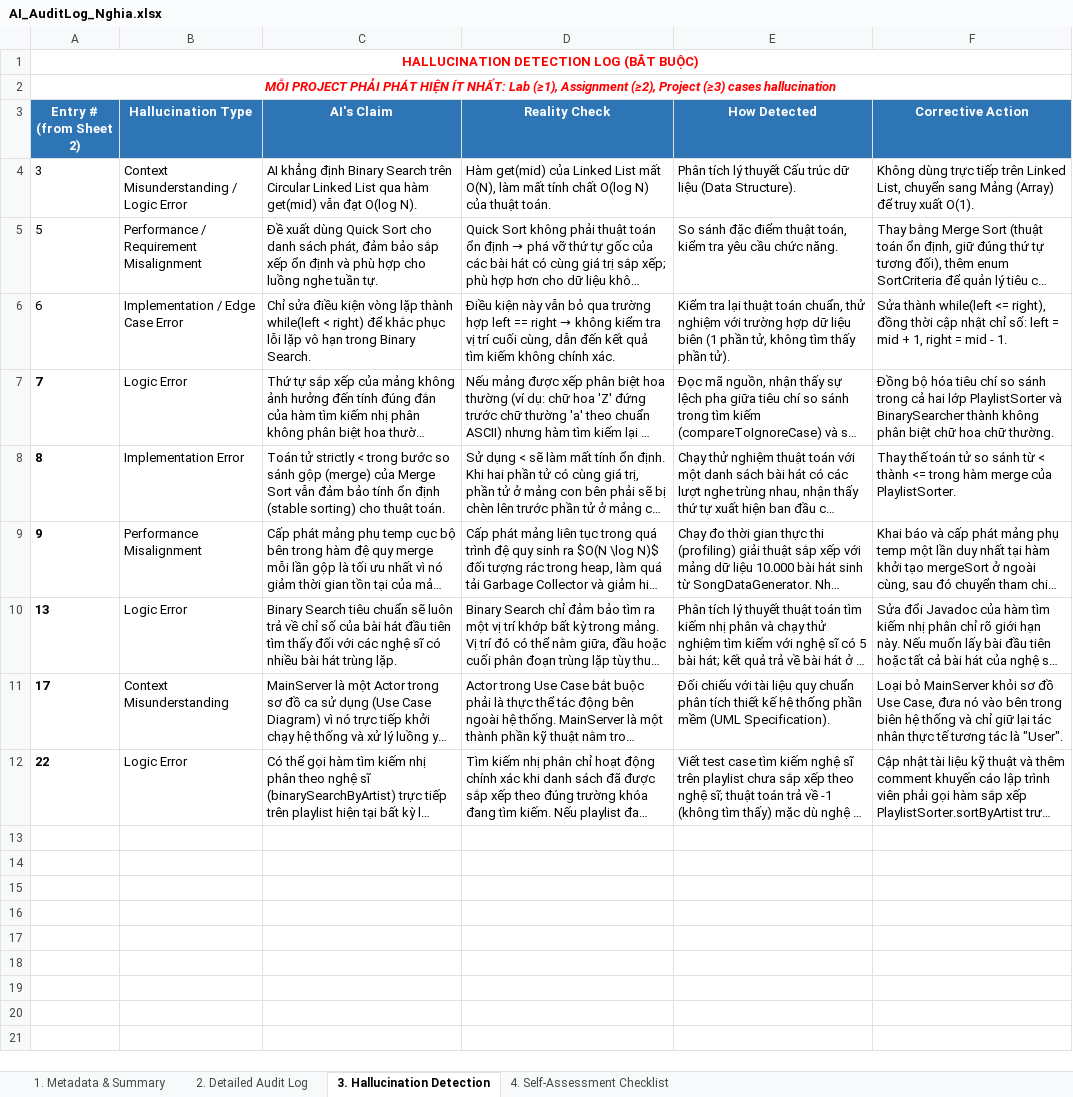
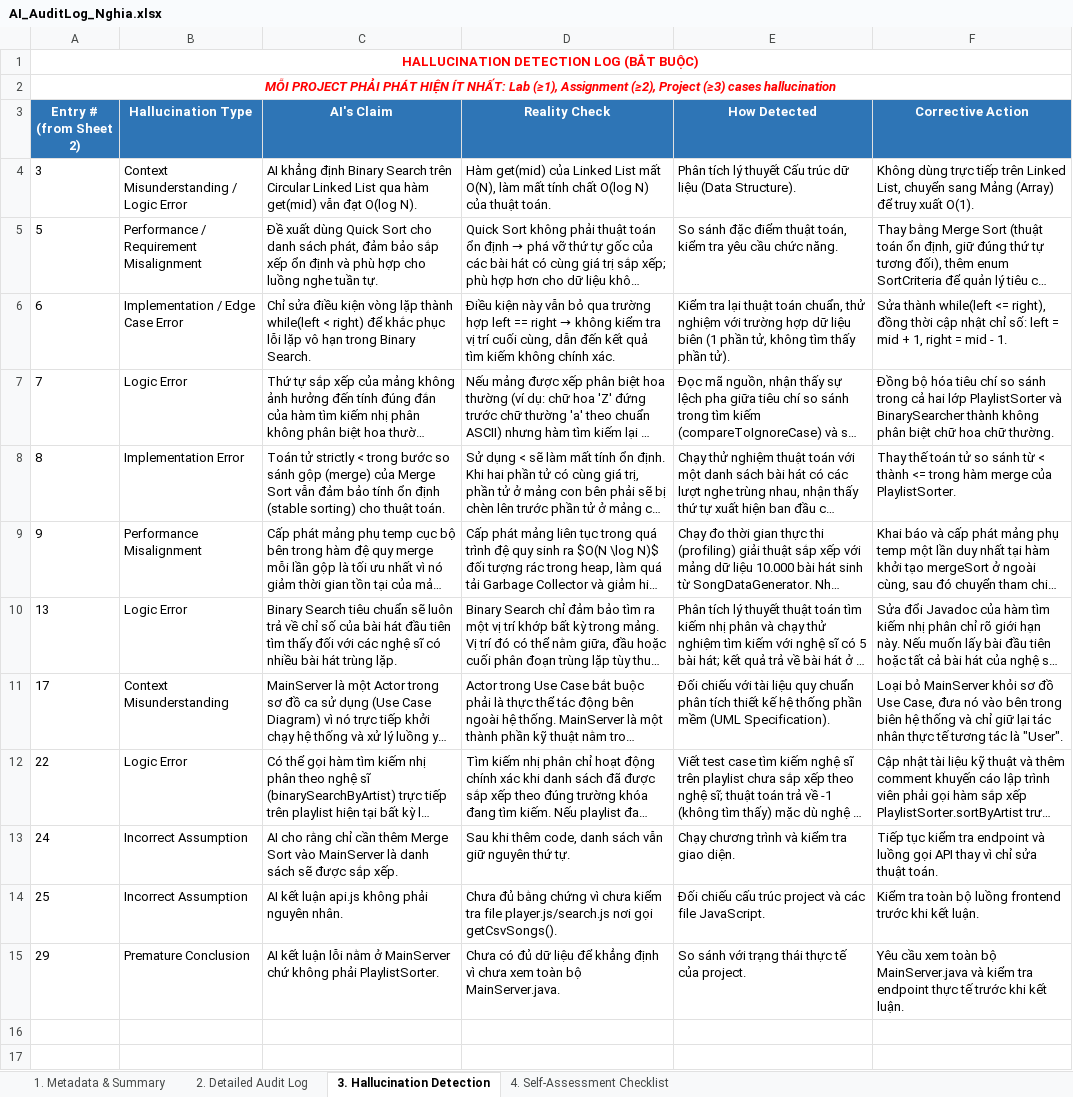
Before and after one commit to Sand036/MSPM, an Excel workbook: Ai log/AI_AuditLog_Nghia.xlsx, sheet 3. Hallucination Detection, drawn as a sheet; only a part is shown; the shorter side is filled out with more unchanged rows; long unchanged cells end in …; values as stored, in another font and other column widths than the file's, no borders; the diff names each change by its address in the sheet, - before the commit and + after, or states it on an @@ line.

```diff
--- a/Ai log/AI_AuditLog_Nghia.xlsx (sheet 3. Hallucination Detection)
+++ b/Ai log/AI_AuditLog_Nghia.xlsx (sheet 3. Hallucination Detection)
-A7:A12 bold: on
+A7:A12 bold: off
-row 13: (empty)
+row 13: 24 | Incorrect Assumption | AI cho rằng chỉ cần thêm Merge Sort vào MainServer là danh sách sẽ được sắp xếp. | Sau khi thêm code, danh sách vẫn giữ nguyên thứ tự. | Chạy chương trình và kiểm tra giao diện. | Tiếp tục kiểm tra endpoint và luồng gọi API thay vì chỉ sửa thuật toán.
-row 14: (empty)
+row 14: 25 | Incorrect Assumption | AI kết luận api.js không phải nguyên nhân. | Chưa đủ bằng chứng vì chưa kiểm tra file player.js/search.js nơi gọi getCsvSongs(). | Đối chiếu cấu trúc project và các file JavaScript. | Kiểm tra toàn bộ luồng frontend trước khi kết luận.
-row 15: (empty)
+row 15: 29 | Premature Conclusion | AI kết luận lỗi nằm ở MainServer chứ không phải PlaylistSorter. | Chưa có đủ dữ liệu để khẳng định vì chưa xem toàn bộ MainServer.java. | So sánh với trạng thái thực tế của project. | Yêu cầu xem toàn bộ MainServer.java và kiểm tra endpoint thực tế trước khi kết luận.
```
Also changed, not shown: sheet 2. Detailed Audit Log, sheet 1. Metadata & Summary.
